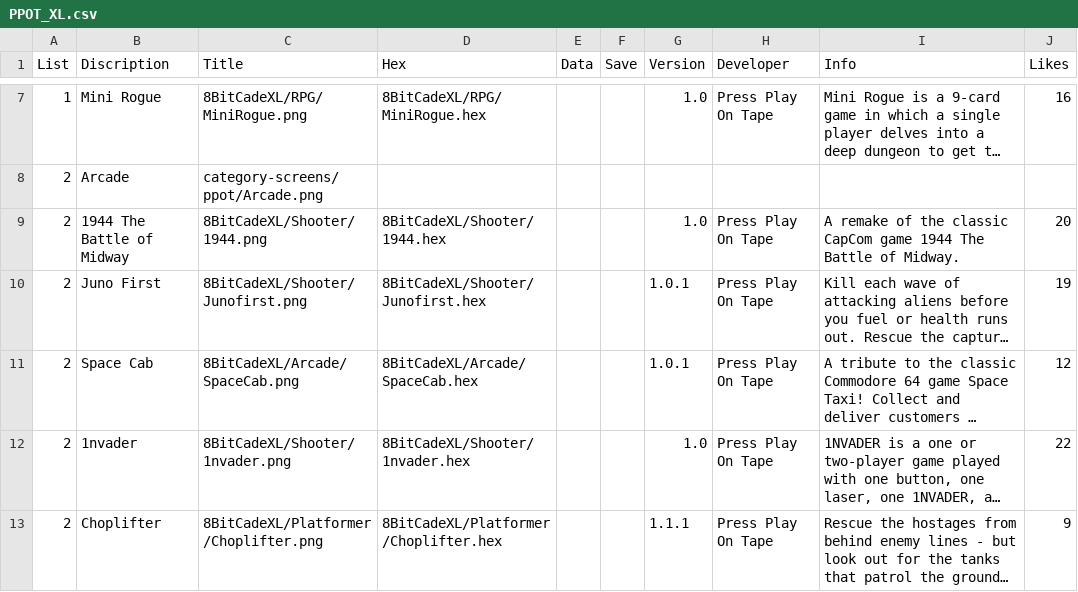
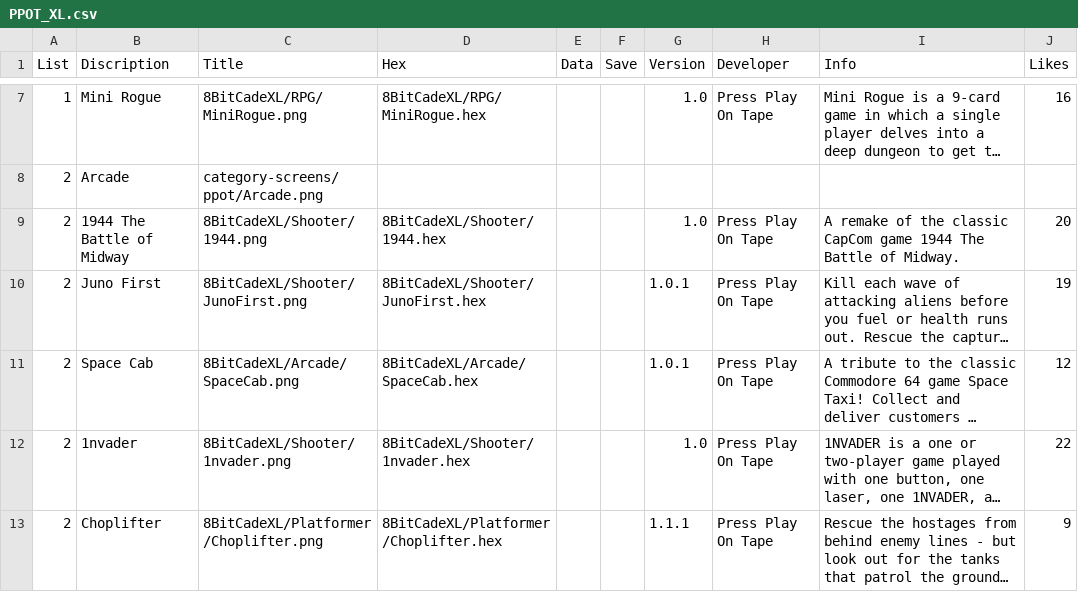
Before and after one commit to filmote/CartBuilder, a CSV file: PPOT_XL.csv, drawn as a sheet; only a part is shown, gaps mark what is left out; long unchanged cells end in …; the diff names each change by its address in the sheet, - before the commit and + after, or states it on an @@ line.

```diff
--- a/PPOT_XL.csv
+++ b/PPOT_XL.csv
-C10 (Title): 8BitCadeXL/Shooter/Junofirst.png
+C10 (Title): 8BitCadeXL/Shooter/JunoFirst.png
-D10 (Hex): 8BitCadeXL/Shooter/Junofirst.hex
+D10 (Hex): 8BitCadeXL/Shooter/JunoFirst.hex
```
Also changed, not shown: 8BitCadeXL.csv, 5 other files.
